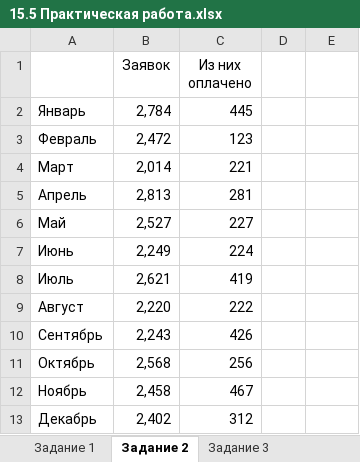
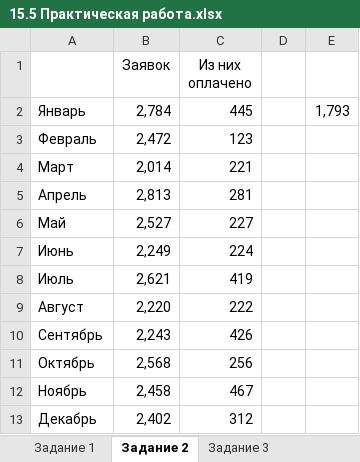
Before and after one commit to VilkovSergey/Excel, an Excel workbook: 15_Формулы массива. Динамические массивы/ПРАКТИКА/15.5 Практическая работа.xlsx, sheet Задание 2, drawn as a sheet; values as stored, in another font and other column widths than the file's, no borders; charts and pictures not drawn; the diff names each change by its address in the sheet, - before the commit and + after, or states it on an @@ line.

```diff
--- a/15_Формулы массива. Динамические массивы/ПРАКТИКА/15.5 Практическая работа.xlsx (sheet Задание 2)
+++ b/15_Формулы массива. Динамические массивы/ПРАКТИКА/15.5 Практическая работа.xlsx (sheet Задание 2)
-E2: (empty)
+E2: 1,793
```
Also changed, not shown: sheet Задание 3, sheet Задание 1, sheet Задание 4, charts or pictures, 1 other file.
